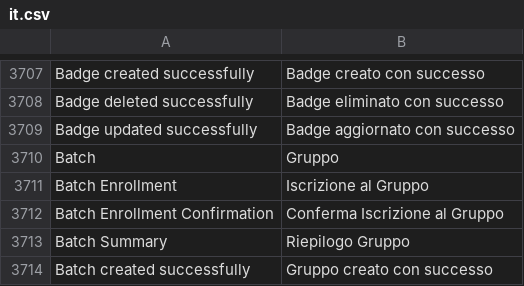
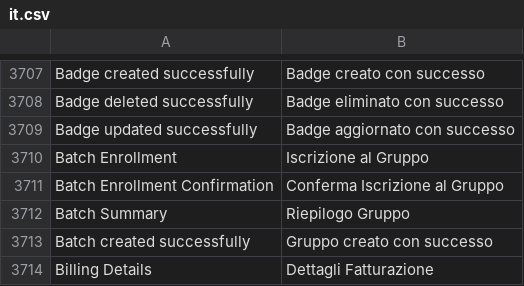
Before and after one commit to mrossi-os/lms, a CSV file: lms/translations/it.csv, drawn as a sheet; only a part is shown, gaps mark what is left out; the shorter side is filled out with more unchanged rows; the diff names each change by its address in the sheet, - before the commit and + after, or states it on an @@ line.

Commit message:
fix translation batch

```diff
--- a/lms/translations/it.csv
+++ b/lms/translations/it.csv
-row 3710: Batch | Gruppo
```
Also changed, not shown: 1 other file.
